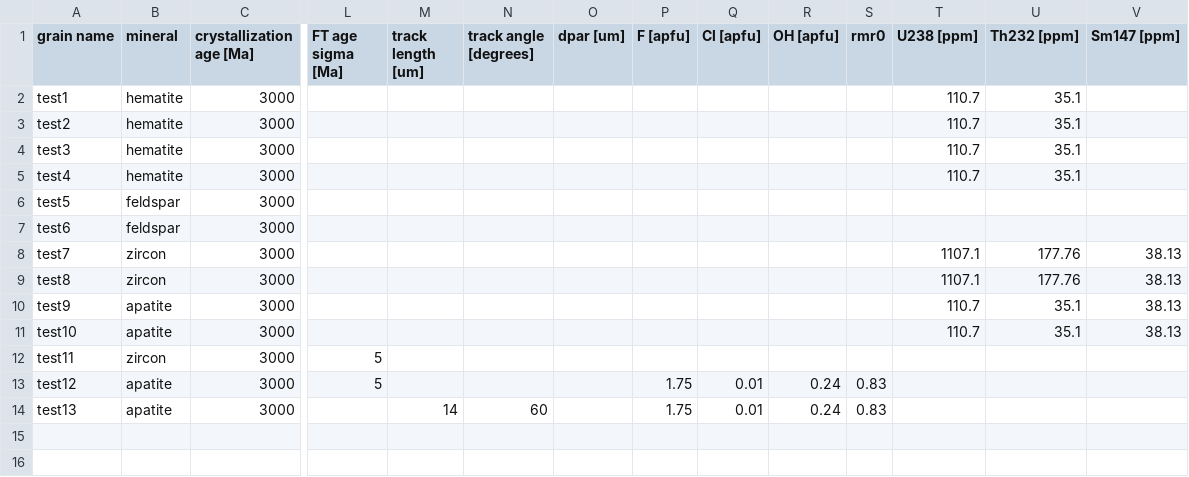
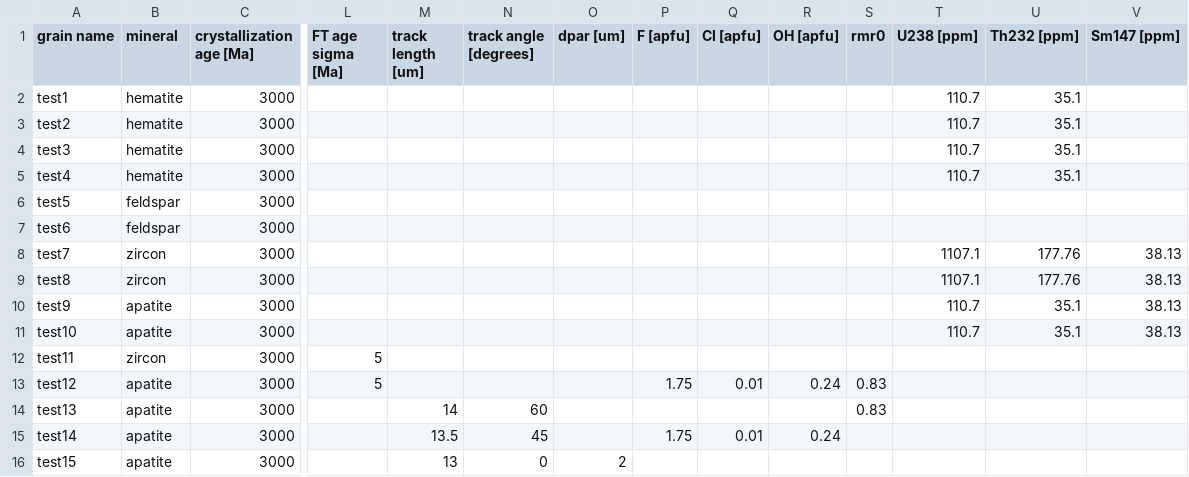
Before and after one commit to OpenThermochronology/Thermochron.jl, a CSV file: examples/generic.csv, drawn as a sheet; only a part is shown, gaps mark what is left out; rows hold the shown columns only; the diff names each change by its address in the sheet, - before the commit and + after, or states it on an @@ line.

Commit message:
Update generic.csv example file

```diff
--- a/examples/generic.csv
+++ b/examples/generic.csv
-P14 (F [apfu]): 1.75
+P14 (F [apfu]): (empty)
-Q14 (Cl [apfu]): 0.01
+Q14 (Cl [apfu]): (empty)
-R14 (OH [apfu]): 0.24
+R14 (OH [apfu]): (empty)
+row 15: test14 | apatite | 3000 |  | 13.5 | 45 |  | 1.75 | 0.01 | 0.24
+row 16: test15 | apatite | 3000 |  | 13 | 0 | 2
```
